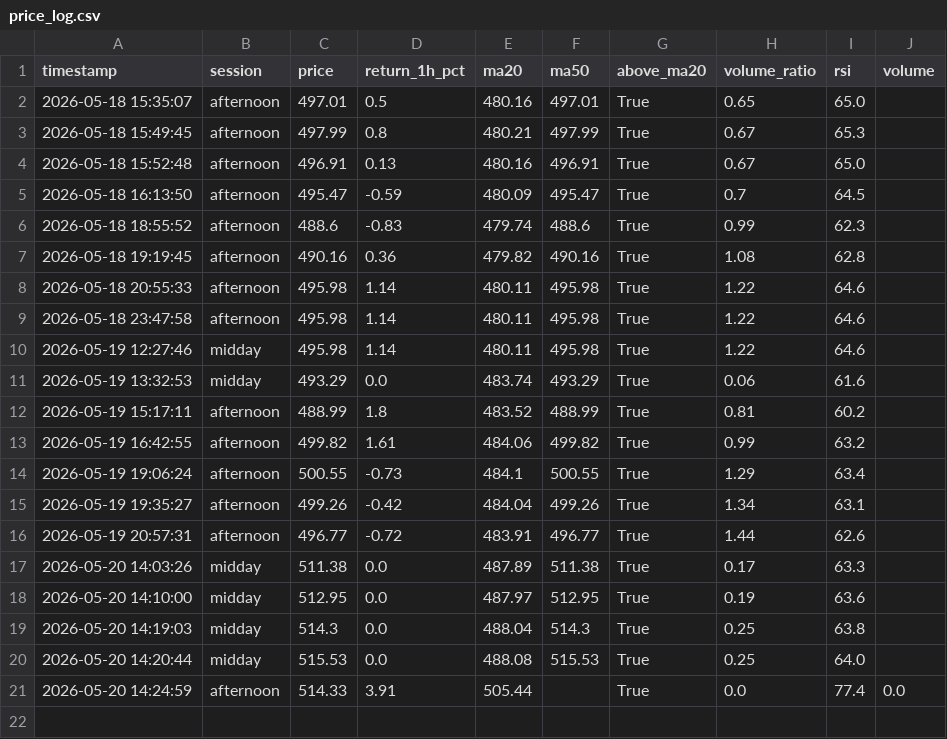
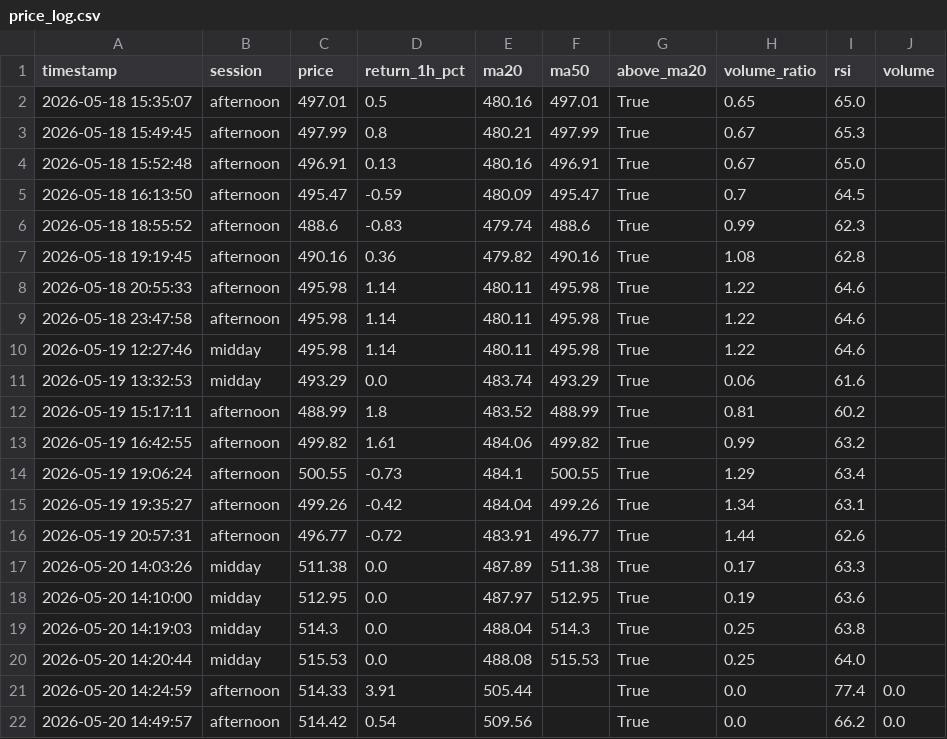
Before and after one commit to mrpink970/sector-research-system, a CSV file: data/ttp/price_log.csv, drawn as a sheet; the diff names each change by its address in the sheet, - before the commit and + after, or states it on an @@ line.

```diff
--- a/data/ttp/price_log.csv
+++ b/data/ttp/price_log.csv
+row 22: 2026-05-20 14:49:57 | afternoon | 514.42 | 0.54 | 509.56 |  | True | 0.0 | 66.2 | 0.0
```
Also changed, not shown: data/ttp/signals.csv.
